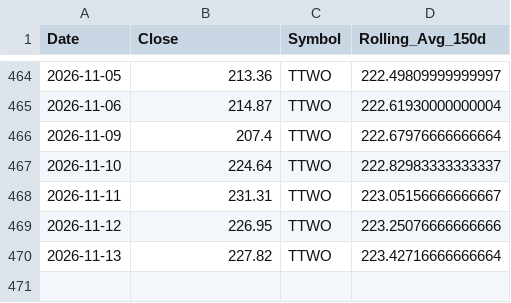
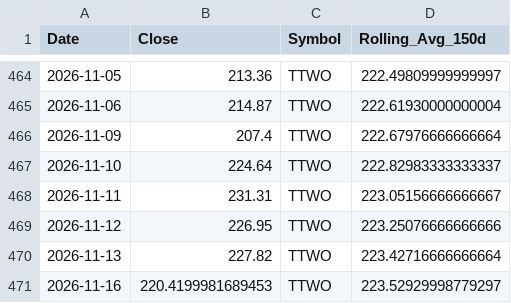
Before and after one commit to yanivvi/stocksmania, a CSV file: data/TTWO_prices.csv, drawn as a sheet; only a part is shown, gaps mark what is left out.

```diff
--- a/data/TTWO_prices.csv
+++ b/data/TTWO_prices.csv
@@ -470 +470,2 @@ Date,Close,Symbol,Rolling_Avg_150d
 2026-11-13,227.82,TTWO,223.42716666666664
+2026-11-16,220.4199981689453,TTWO,223.52929998779297
```
Also changed, not shown: data/ALAB_prices.csv, data/CHKP_prices.csv, 30 other files.
